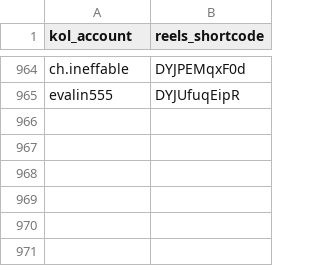
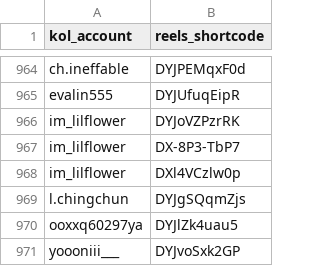
Before and after one commit to sabina-lu/kol-analysis-v2, a CSV file: data/reels_static_info.csv, drawn as a sheet; only a part is shown, gaps mark what is left out; the diff names each change by its address in the sheet, - before the commit and + after, or states it on an @@ line.

```diff
--- a/data/reels_static_info.csv
+++ b/data/reels_static_info.csv
+row 966: im_lilflower | DYJoVZPzrRK
+row 967: im_lilflower | DX-8P3-TbP7
+row 968: im_lilflower | DXl4VCzlw0p
+row 969: l.chingchun | DYJgSQqmZjs
+row 970: ooxxq60297ya | DYJlZk4uau5
+row 971: yoooniii___ | DYJvoSxk2GP
```
Also changed, not shown: data/profile_post_state.csv.
